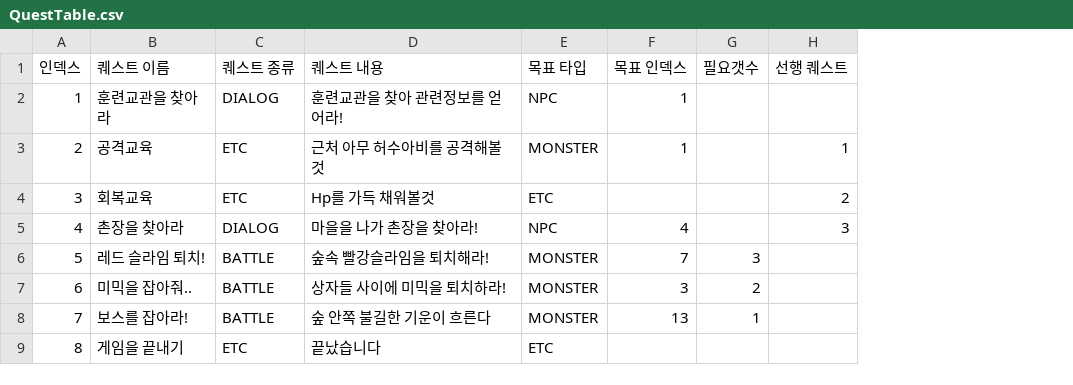
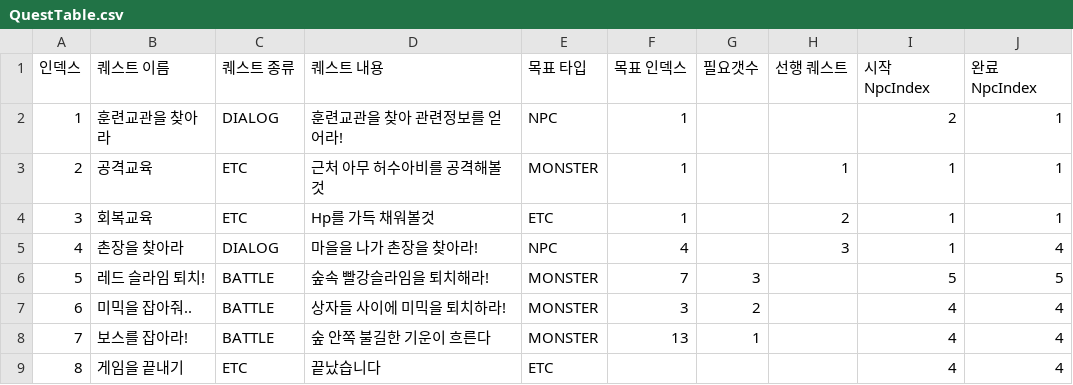
Before and after one commit to Ticketing54/Unity_Portfolio, a CSV file: portfolio/Assets/Resources_moved/csv/Table/QuestTable.csv, drawn as a sheet; the diff names each change by its address in the sheet, - before the commit and + after, or states it on an @@ line.

Commit message:
QuestMarkUpdate

```diff
--- a/portfolio/Assets/Resources_moved/csv/Table/QuestTable.csv
+++ b/portfolio/Assets/Resources_moved/csv/Table/QuestTable.csv
+column I (시작NpcIndex), rows 2-9: 2 | 1 | 1 | 1 | 5 | 4 | 4 | 4
+column J (완료NpcIndex), rows 2-9: 1 | 1 | 1 | 4 | 5 | 4 | 4 | 4
-F4 (목표 인덱스): (empty)
+F4 (목표 인덱스): 1
```
Also changed, not shown: 23 other files.
